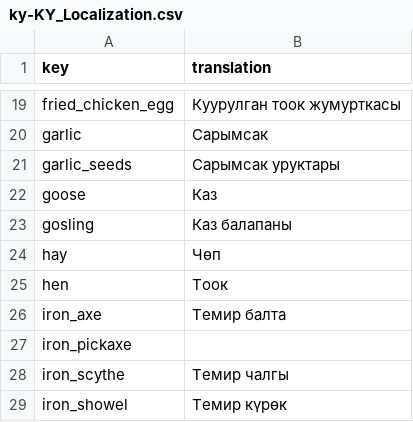
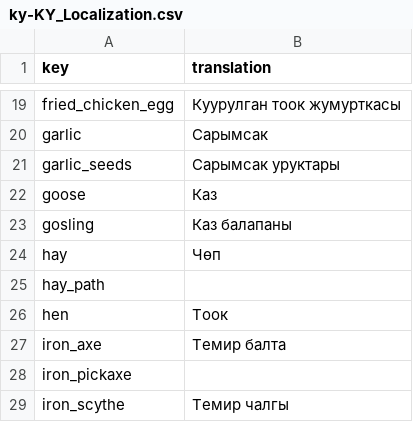
Before and after one commit to TheRickMountain/Ay-Bulak, a CSV file: palmesneo_village/palmesneo_village/Content/Localization/ky-KY_Localization.csv, drawn as a sheet; only a part is shown, gaps mark what is left out; the shorter side is filled out with more unchanged rows.

```diff
--- a/palmesneo_village/palmesneo_village/Content/Localization/ky-KY_Localization.csv
+++ b/palmesneo_village/palmesneo_village/Content/Localization/ky-KY_Localization.csv
@@ -24,2 +24,3 @@ gosling,Каз балапаны
 hay,Чөп
+hay_path,
 hen,Тоок
```
Also changed, not shown: palmesneo_village/palmesneo_village/Content/Localization/en-US_Localization.csv, palmesneo_village/palmesneo_village/Content/Localization/ru-RU_Localization.csv, 5 other files.
